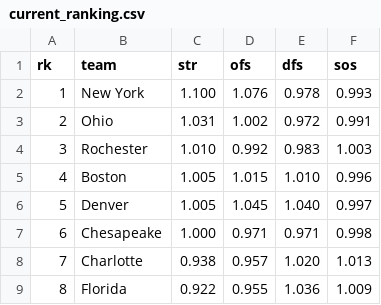
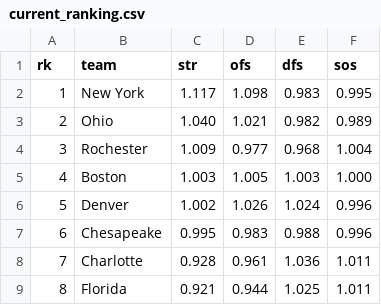
Before and after one commit to octonion/lacrosse, a CSV file: mll/sos/current_ranking.csv, drawn as a sheet.

```diff
--- a/mll/sos/current_ranking.csv
+++ b/mll/sos/current_ranking.csv
@@ -1,9 +1,9 @@
 rk,team,str,ofs,dfs,sos
-1,New York,1.100,1.076,0.978,0.993
-2,Ohio,1.031,1.002,0.972,0.991
-3,Rochester,1.010,0.992,0.983,1.003
-4,Boston,1.005,1.015,1.010,0.996
-5,Denver,1.005,1.045,1.040,0.997
-6,Chesapeake,1.000,0.971,0.971,0.998
-7,Charlotte,0.938,0.957,1.020,1.013
-8,Florida,0.922,0.955,1.036,1.009
+1,New York,1.117,1.098,0.983,0.995
+2,Ohio,1.040,1.021,0.982,0.989
+3,Rochester,1.009,0.977,0.968,1.004
+4,Boston,1.003,1.005,1.003,1.000
+5,Denver,1.002,1.026,1.024,0.996
+6,Chesapeake,0.995,0.983,0.988,0.996
+7,Charlotte,0.928,0.961,1.036,1.011
+8,Florida,0.921,0.944,1.025,1.011
```
Also changed, not shown: 4 other files.
